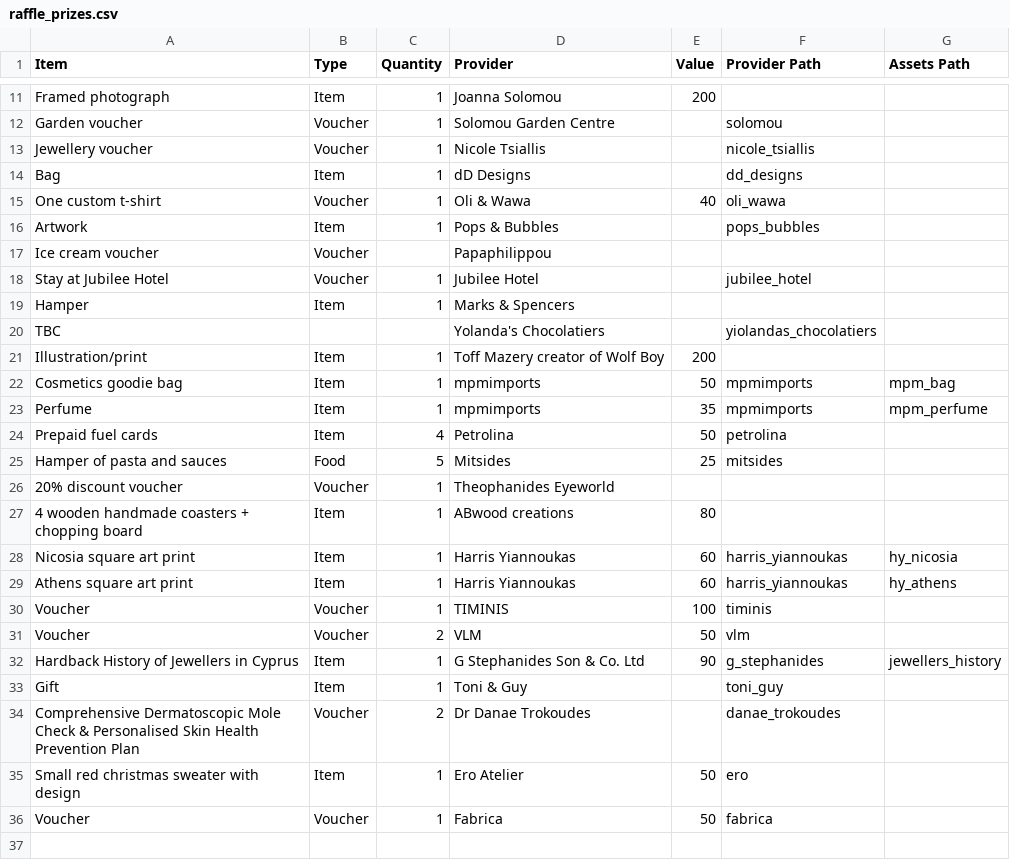
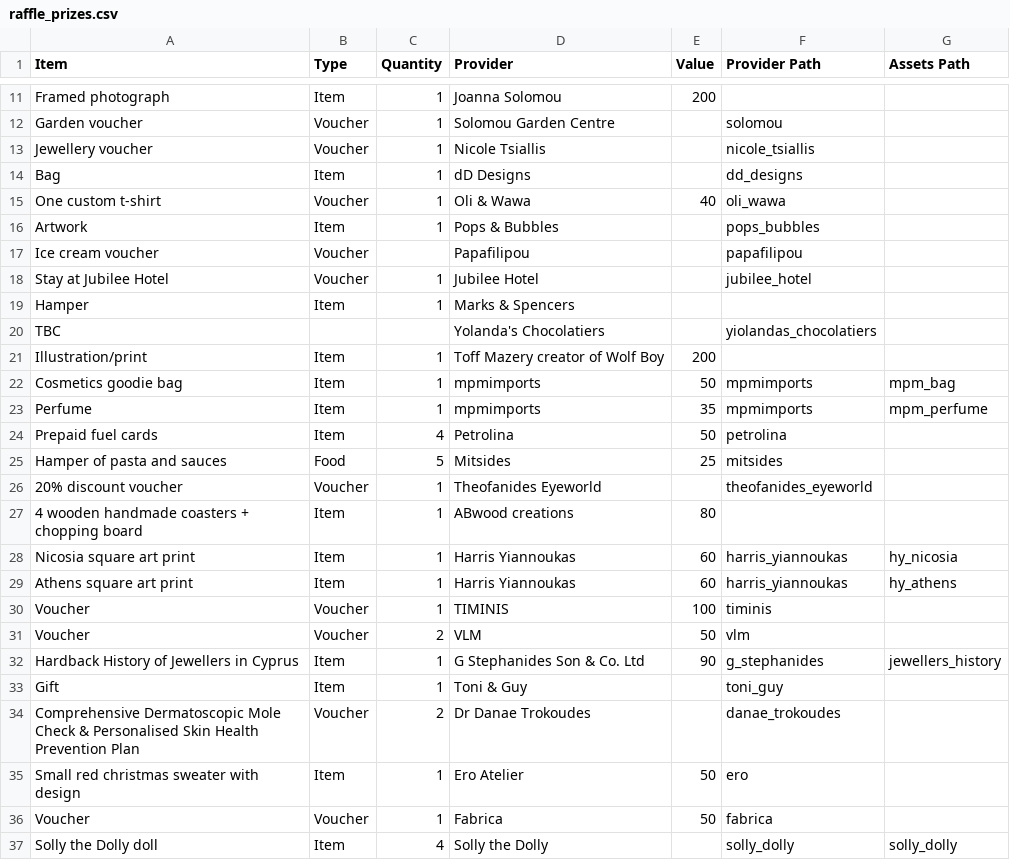
Before and after one commit to AnachronisticTech/jussa-raffle, a CSV file: resources/raffle_prizes.csv, drawn as a sheet; only a part is shown, gaps mark what is left out.

```diff
--- a/resources/raffle_prizes.csv
+++ b/resources/raffle_prizes.csv
@@ -16,3 +16,3 @@ One custom t-shirt,Voucher,1,Oli & Wawa,40,oli_wawa,
 Artwork,Item,1,Pops & Bubbles,,pops_bubbles,
-Ice cream voucher,Voucher,,Papaphilippou,,,
+Ice cream voucher,Voucher,,Papafilipou,,papafilipou,
 Stay at Jubilee Hotel,Voucher,1,Jubilee Hotel,,jubilee_hotel,
@@ -25,3 +25,3 @@ Prepaid fuel cards,Item,4,Petrolina,50,petrolina,
 Hamper of pasta and sauces,Food,5,Mitsides,25,mitsides,
-20% discount voucher,Voucher,1,Theophanides Eyeworld,,,
+20% discount voucher,Voucher,1,Theofanides Eyeworld,,theofanides_eyeworld,
 4 wooden handmade coasters + chopping board,Item,1,ABwood creations,80,,
@@ -36 +36,2 @@ Small red christmas sweater with design,Item,1,Ero Atelier,50,ero,
 Voucher,Voucher,1,Fabrica,50,fabrica,
+Solly the Dolly doll,Item,4,Solly the Dolly,,solly_dolly,solly_dolly
```
Also changed, not shown: 7 other files.
